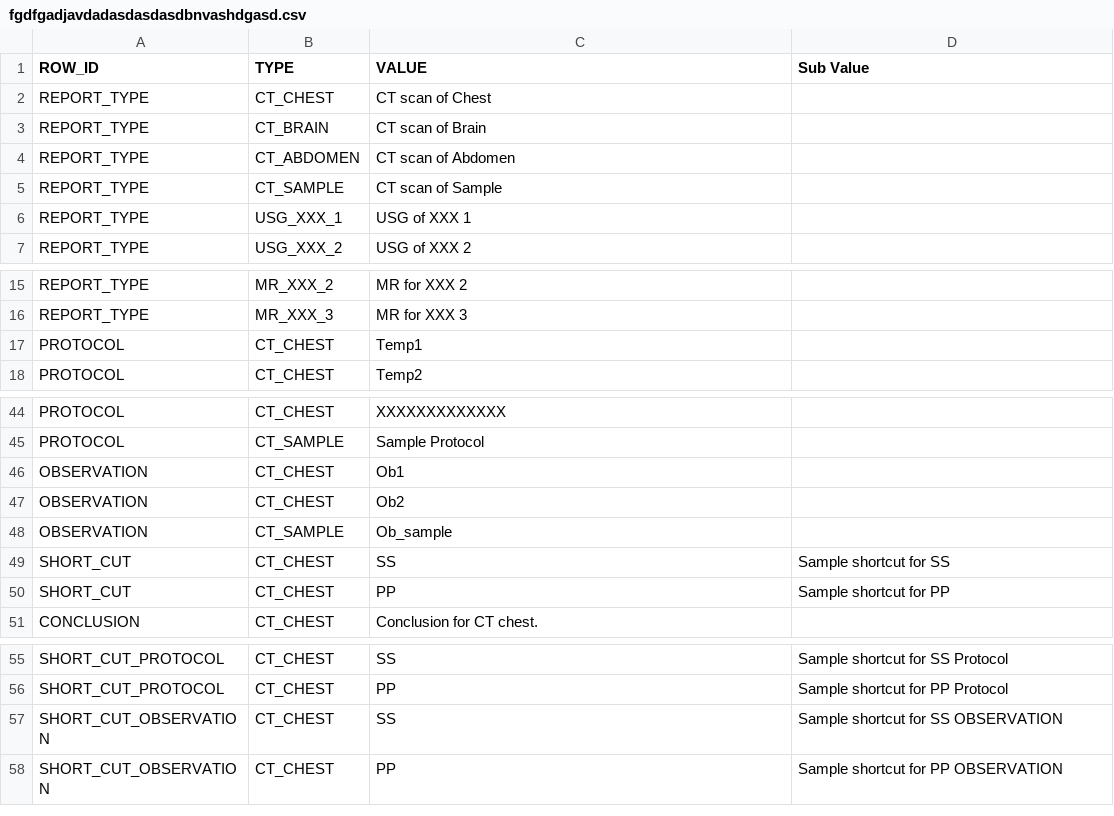
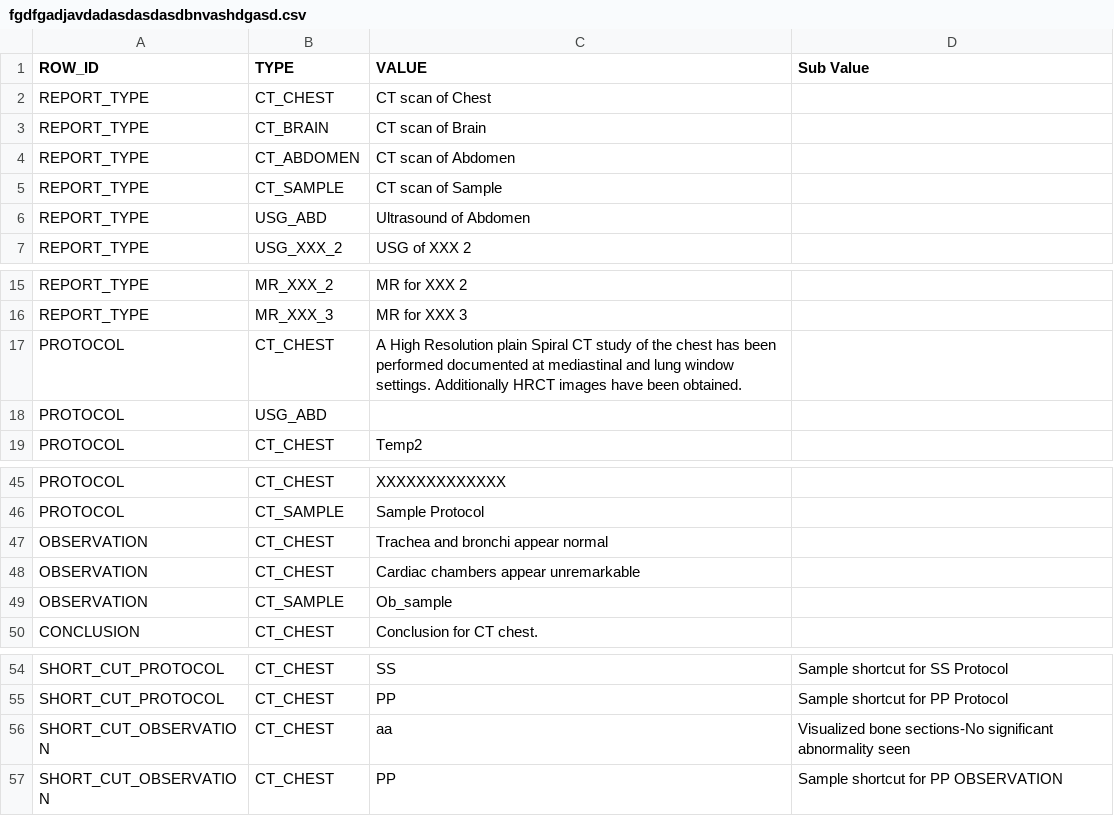
Before and after one commit to smartradiology/drgokulkathade, a CSV file: fgdfgadjavdadasdasdasdbnvashdgasd.csv, drawn as a sheet; only a part is shown, gaps mark what is left out.

Commit message:
Updated

```diff
--- a/fgdfgadjavdadasdasdasdbnvashdgasd.csv
+++ b/fgdfgadjavdadasdasdasdbnvashdgasd.csv
@@ -5,3 +5,3 @@ REPORT_TYPE,CT_ABDOMEN,CT scan of Abdomen,
 REPORT_TYPE,CT_SAMPLE,CT scan of Sample,
-REPORT_TYPE,USG_XXX_1,USG of XXX 1,
+REPORT_TYPE,USG_ABD,Ultrasound of Abdomen,
 REPORT_TYPE,USG_XXX_2,USG of XXX 2,
@@ -16,3 +16,4 @@ REPORT_TYPE,MR_XXX_2,MR for XXX 2,
 REPORT_TYPE,MR_XXX_3,MR for XXX 3,
-PROTOCOL,CT_CHEST,Temp1,
+PROTOCOL,CT_CHEST,A High Resolution plain Spiral CT study of the chest has been performed documented at mediastinal and lung window settings.  Additionally HRCT images have been obtained.,
+PROTOCOL,USG_ABD,,
 PROTOCOL,CT_CHEST,Temp2,
@@ -45,7 +46,5 @@ PROTOCOL,CT_CHEST,XXXXXXXXXXXXX,
 PROTOCOL,CT_SAMPLE,Sample Protocol,
-OBSERVATION,CT_CHEST,Ob1,
-OBSERVATION,CT_CHEST,Ob2,
+OBSERVATION,CT_CHEST,Trachea and bronchi appear normal,
+OBSERVATION,CT_CHEST,Cardiac chambers appear unremarkable,
 OBSERVATION,CT_SAMPLE,Ob_sample,
-SHORT_CUT,CT_CHEST,SS,Sample shortcut for SS
-SHORT_CUT,CT_CHEST,PP,Sample shortcut for PP
 CONCLUSION,CT_CHEST,Conclusion for CT chest.,
@@ -56,3 +55,3 @@ SHORT_CUT_PROTOCOL,CT_CHEST,SS,Sample shortcut for SS Protocol
 SHORT_CUT_PROTOCOL,CT_CHEST,PP,Sample shortcut for PP Protocol
-SHORT_CUT_OBSERVATION,CT_CHEST,SS,Sample shortcut for SS OBSERVATION
+SHORT_CUT_OBSERVATION,CT_CHEST,aa,Visualized bone sections-No significant abnormality seen
 SHORT_CUT_OBSERVATION,CT_CHEST,PP,Sample shortcut for PP OBSERVATION
```
